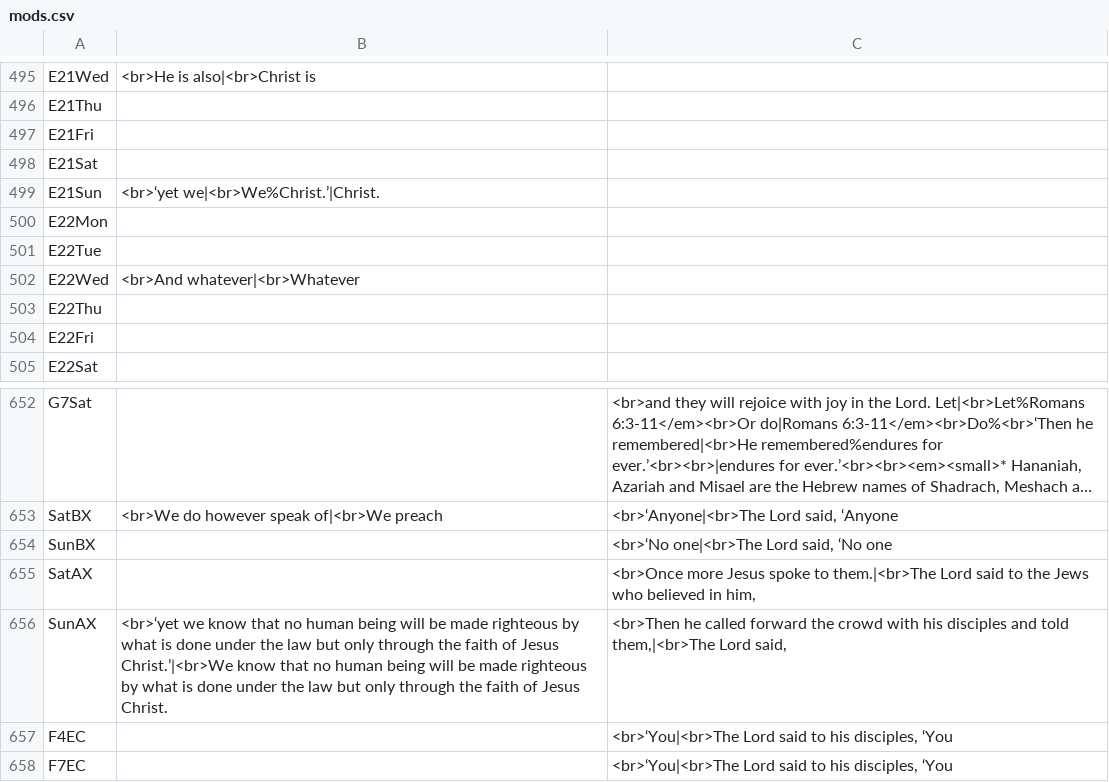
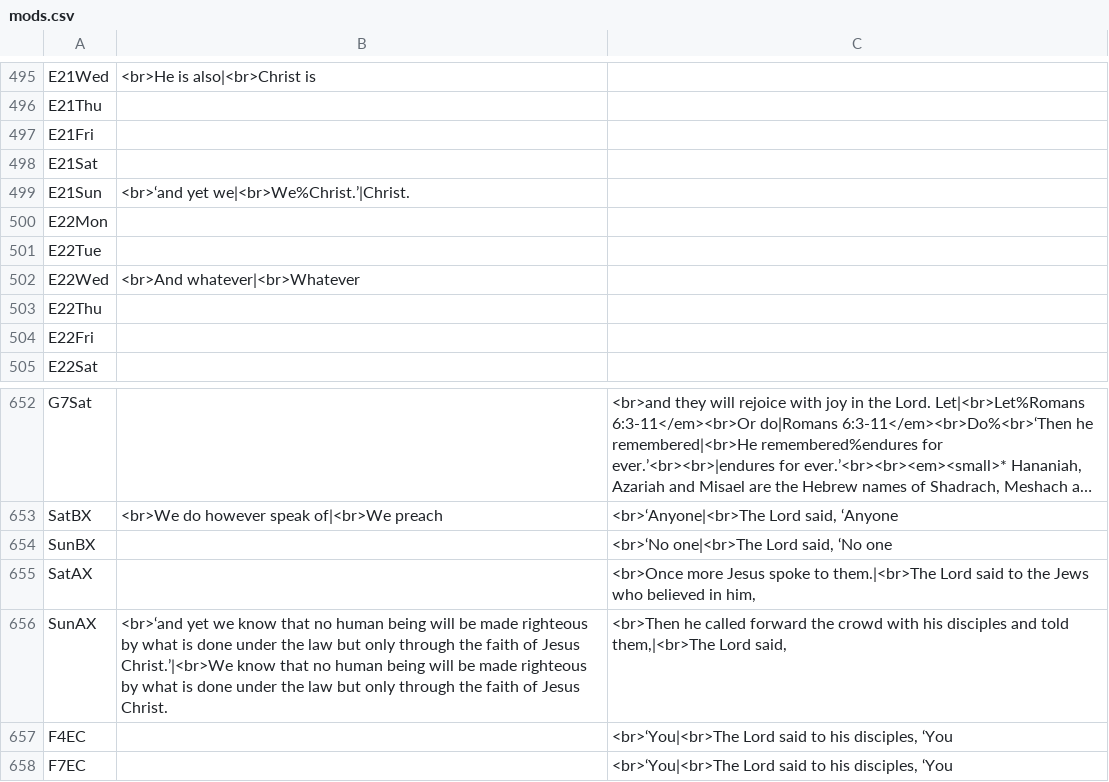
Before and after one commit to cmbryan/yocal, a CSV file: db/mods.csv, drawn as a sheet; only a part is shown, gaps mark what is left out; long unchanged cells end in ….

Commit message:
tweak

```diff
--- a/db/mods.csv
+++ b/db/mods.csv
@@ -498,3 +498,3 @@ E21Fri
 E21Sat		
-E21Sun	<br>‘yet we|<br>We%Christ.’|Christ.	
+E21Sun	<br>‘and yet we|<br>We%Christ.’|Christ.	
 E22Mon		
@@ -655,3 +655,3 @@ SunBX		<br>‘No one|<br>The Lord said, ‘No one
 SatAX		<br>Once more Jesus spoke to them.|<br>The Lord said to the Jews who believed in him,
-SunAX	<br>‘yet we know that no human being will be made righteous by what is done under the law but only through the faith of Jesus Christ.’|<br>We know that no human being will be made righteous by what is done under the law but only through the faith of Jesus Christ.	<br>Then he called forward the crowd with his disciples and told them,|<br>The Lord said,
+SunAX	<br>‘and yet we know that no human being will be made righteous by what is done under the law but only through the faith of Jesus Christ.’|<br>We know that no human being will be made righteous by what is done under the law but only through the faith of Jesus Christ.	<br>Then he called forward the crowd with his disciples and told them,|<br>The Lord said,
 F4EC		<br>‘You|<br>The Lord said to his disciples, ‘You
```
